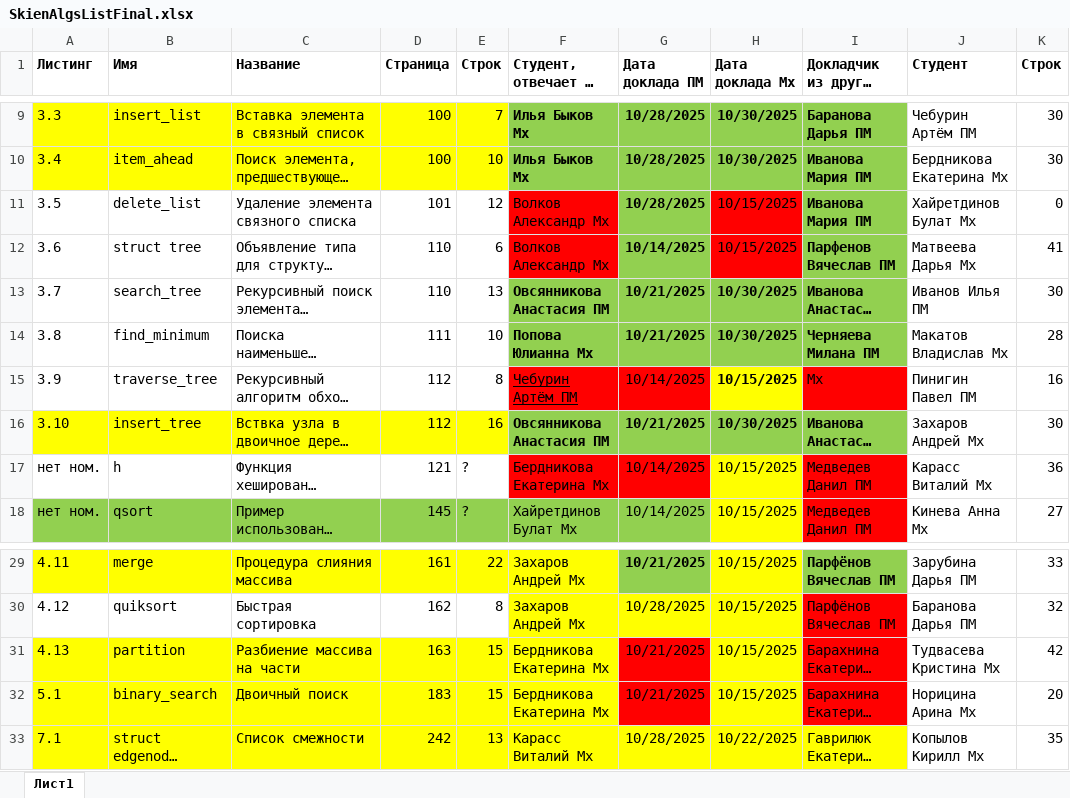
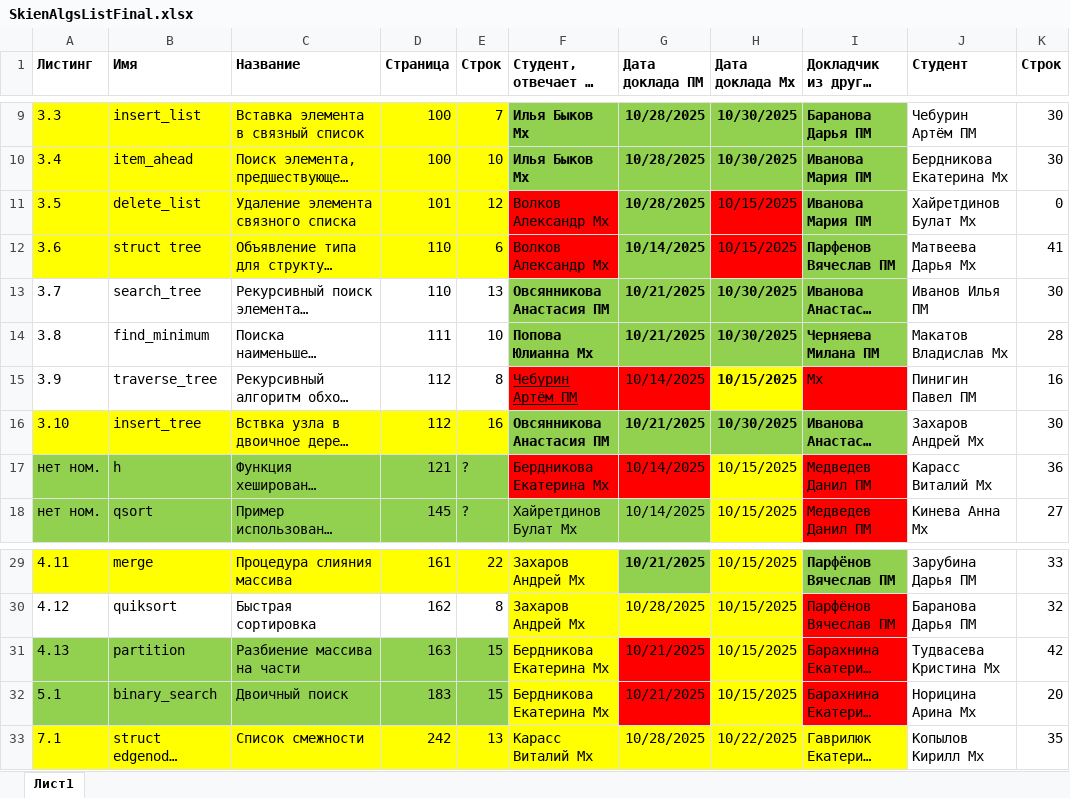
Before and after one commit to yuliannaa345/AiSD2025, an Excel workbook: SkienAlgsListFinal.xlsx, sheet Лист1, drawn as a sheet; only a part is shown, gaps mark what is left out; long unchanged cells end in …; values as stored, in another font and other column widths than the file's, no borders; table styles not drawn; the diff names each change by its address in the sheet, - before the commit and + after, or states it on an @@ line.

Commit message:
AlgLis Update

```diff
--- a/SkienAlgsListFinal.xlsx (sheet Лист1)
+++ b/SkienAlgsListFinal.xlsx (sheet Лист1)
-A11:E12 fill: none
+A11:E12 fill: #FFFF00
-A17:E17 fill: none
+A17:E17 fill: #92D050
-A31:E32 fill: #FFFF00
+A31:E32 fill: #92D050
```
